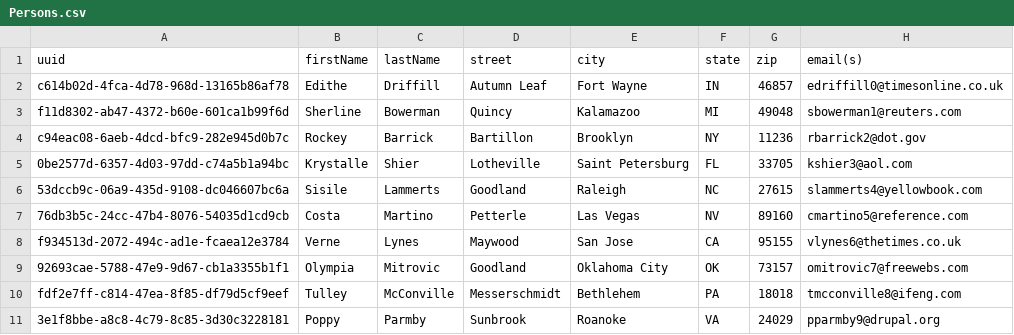
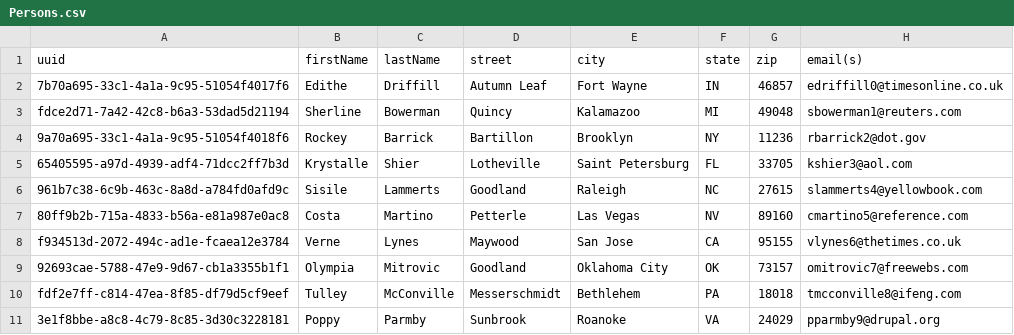
Before and after one commit to noahbustard/CSCE156Project, a CSV file: AssignmentTwo/data/Persons.csv, drawn as a sheet.

```diff
--- a/AssignmentTwo/data/Persons.csv
+++ b/AssignmentTwo/data/Persons.csv
@@ -1,8 +1,8 @@
 uuid,firstName,lastName,street,city,state,zip,email(s)
-c614b02d-4fca-4d78-968d-13165b86af78,Edithe,Driffill,Autumn Leaf,Fort Wayne,IN,46857,edriffill0@timesonline.co.uk
-f11d8302-ab47-4372-b60e-601ca1b99f6d,Sherline,Bowerman,Quincy,Kalamazoo,MI,49048,sbowerman1@reuters.com
-c94eac08-6aeb-4dcd-bfc9-282e945d0b7c,Rockey,Barrick,Bartillon,Brooklyn,NY,11236,rbarrick2@dot.gov
-0be2577d-6357-4d03-97dd-c74a5b1a94bc,Krystalle,Shier,Lotheville,Saint Petersburg,FL,33705,kshier3@aol.com
-53dccb9c-06a9-435d-9108-dc046607bc6a,Sisile,Lammerts,Goodland,Raleigh,NC,27615,slammerts4@yellowbook.com
-76db3b5c-24cc-47b4-8076-54035d1cd9cb,Costa,Martino,Petterle,Las Vegas,NV,89160,cmartino5@reference.com
+7b70a695-33c1-4a1a-9c95-51054f4017f6,Edithe,Driffill,Autumn Leaf,Fort Wayne,IN,46857,edriffill0@timesonline.co.uk
+fdce2d71-7a42-42c8-b6a3-53dad5d21194,Sherline,Bowerman,Quincy,Kalamazoo,MI,49048,sbowerman1@reuters.com
+9a70a695-33c1-4a1a-9c95-51054f4018f6,Rockey,Barrick,Bartillon,Brooklyn,NY,11236,rbarrick2@dot.gov
+65405595-a97d-4939-adf4-71dcc2ff7b3d,Krystalle,Shier,Lotheville,Saint Petersburg,FL,33705,kshier3@aol.com
+961b7c38-6c9b-463c-8a8d-a784fd0afd9c,Sisile,Lammerts,Goodland,Raleigh,NC,27615,slammerts4@yellowbook.com
+80ff9b2b-715a-4833-b56a-e81a987e0ac8,Costa,Martino,Petterle,Las Vegas,NV,89160,cmartino5@reference.com
 f934513d-2072-494c-ad1e-fcaea12e3784,Verne,Lynes,Maywood,San Jose,CA,95155,vlynes6@thetimes.co.uk
```
Also changed, not shown: AssignmentTwo/data/Items.csv, AssignmentTwo/data/Sales.csv, 17 other files.
